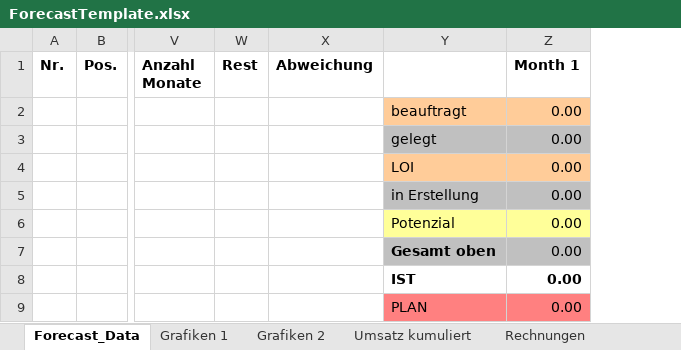
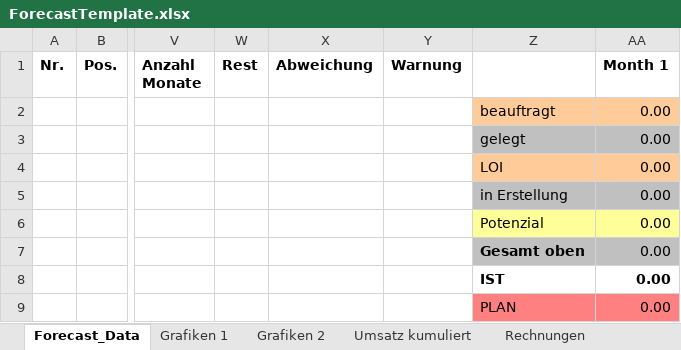
Before and after one commit to micromata/projectforge, an Excel workbook: projectforge-business/src/main/resources/officeTemplates/ForecastTemplate.xlsx, sheet Forecast_Data, drawn as a sheet; only a part is shown, gaps mark what is left out; values as stored, in another font and other column widths than the file's, no borders; the diff names each change by its address in the sheet, - before the commit and + after, or states it on an @@ line.

Commit message:
WIP: order forecast and snapshots.

```diff
--- a/projectforge-business/src/main/resources/officeTemplates/ForecastTemplate.xlsx (sheet Forecast_Data)
+++ b/projectforge-business/src/main/resources/officeTemplates/ForecastTemplate.xlsx (sheet Forecast_Data)
+column Y (Warnung), empty
```
Also changed, not shown: formulas that keep their value, charts or pictures, 9 other files.
